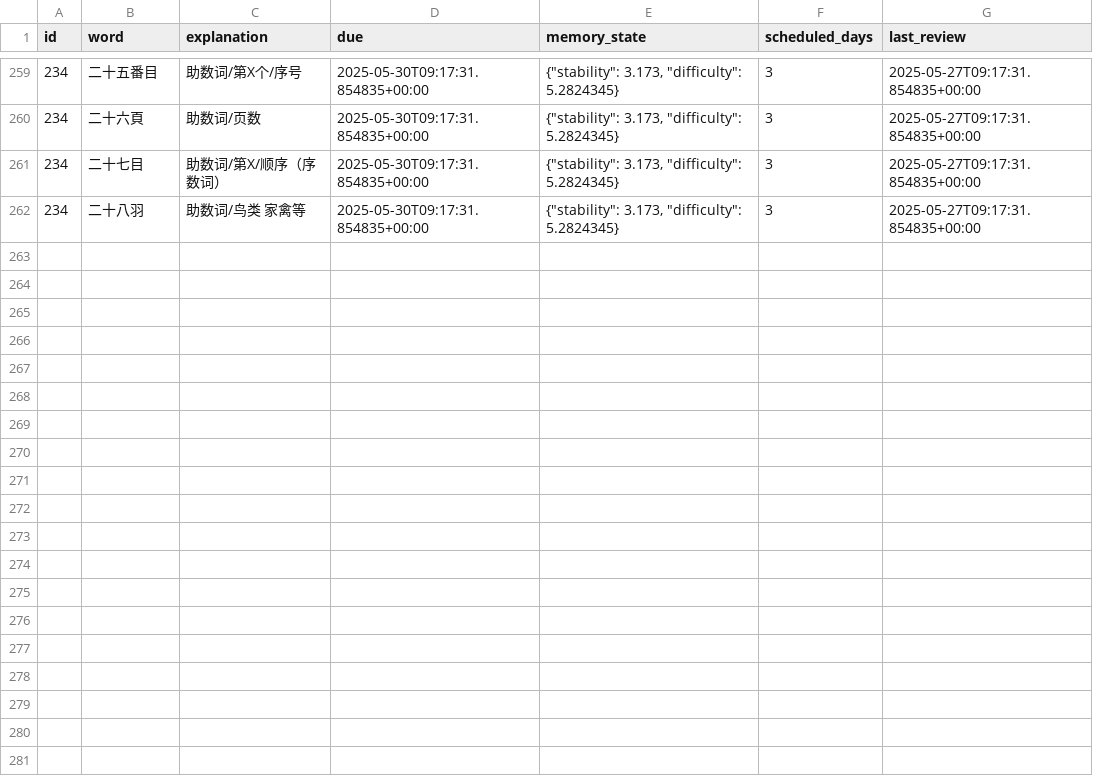
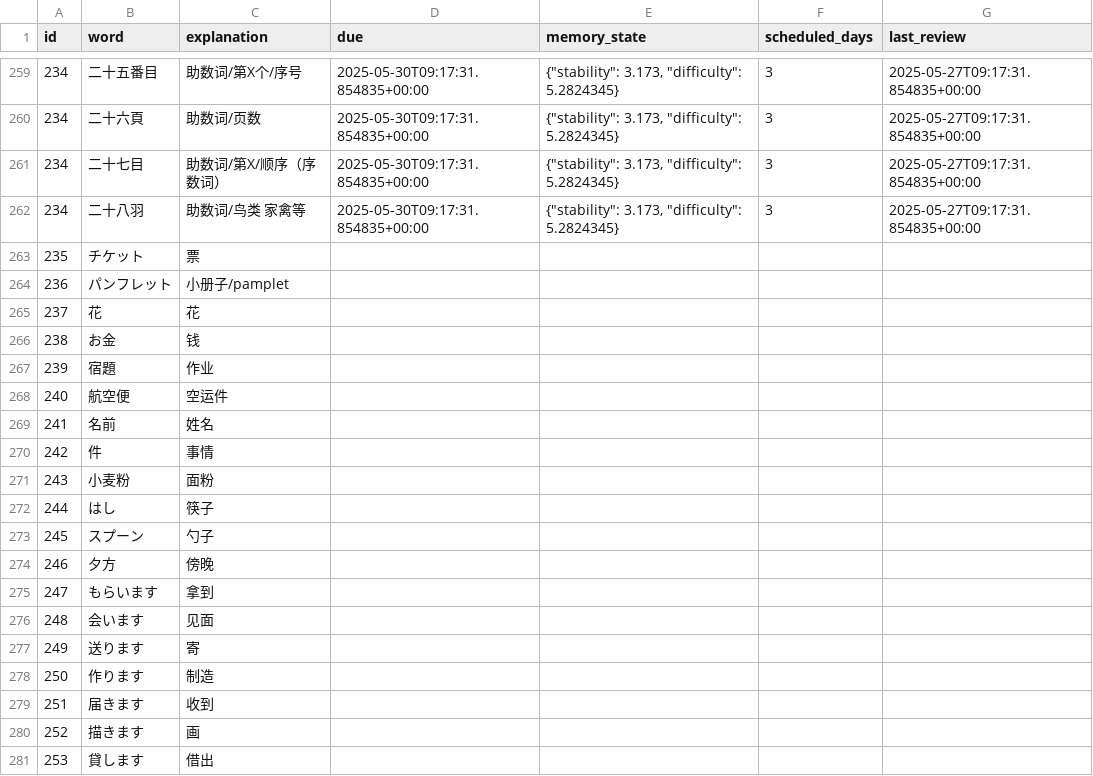
Before and after one commit to LiuZHolmes/TypeMyWord, a CSV file: words/日本語.csv, drawn as a sheet; only a part is shown, gaps mark what is left out; the diff covers the shown part only.

Commit message:
update my word

```diff
--- a/words/日本語.csv
+++ b/words/日本語.csv
@@ -262 +262,20 @@ id,word,explanation,due,memory_state,scheduled_days,last_review
 234,二十八羽,助数词/鸟类 家禽等,2025-05-30T09:17:31.854835+00:00,"{""stability"": 3.173, ""difficulty"": 5.2824345}",3,2025-05-27T09:17:31.854835+00:00
+235,チケット,票,,,,,
+236,パンフレット,小册子/pamplet,,,,,
+237,花,花,,,,,
+238,お金,钱,,,,,
+239,宿題,作业,,,,,
+240,航空便,空运件,,,,,
+241,名前,姓名,,,,,
+242,件,事情,,,,,
+243,小麦粉,面粉,,,,,
+244,はし,筷子,,,,,
+245,スプーン,勺子,,,,,
+246,夕方,傍晚,,,,,
+247,もらいます,拿到,,,,,
+248,会います,见面,,,,,
+249,送ります,寄,,,,,
+250,作ります,制造,,,,,
+251,届きます,收到,,,,,
+252,描きます,画,,,,,
+253,貸します,借出,,,,,
```
Also changed, not shown: 12 added rows elsewhere in this file.
